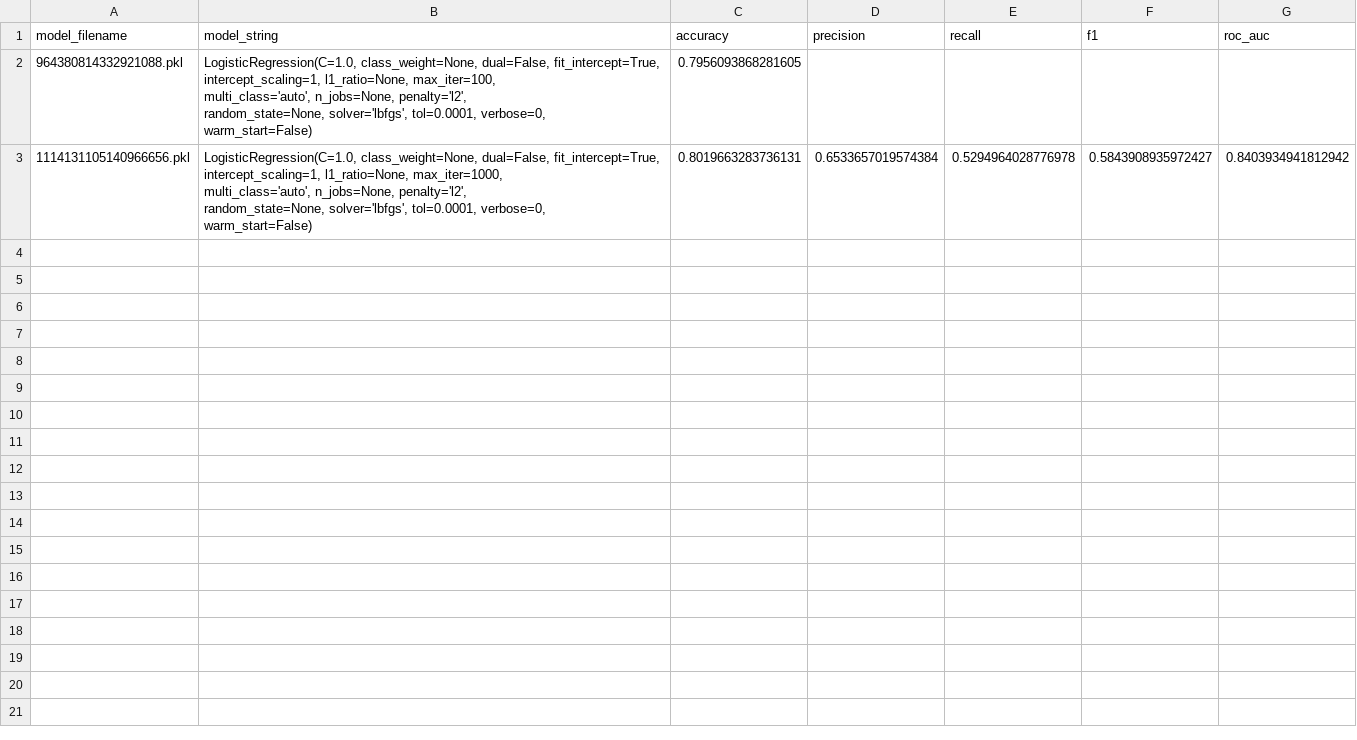
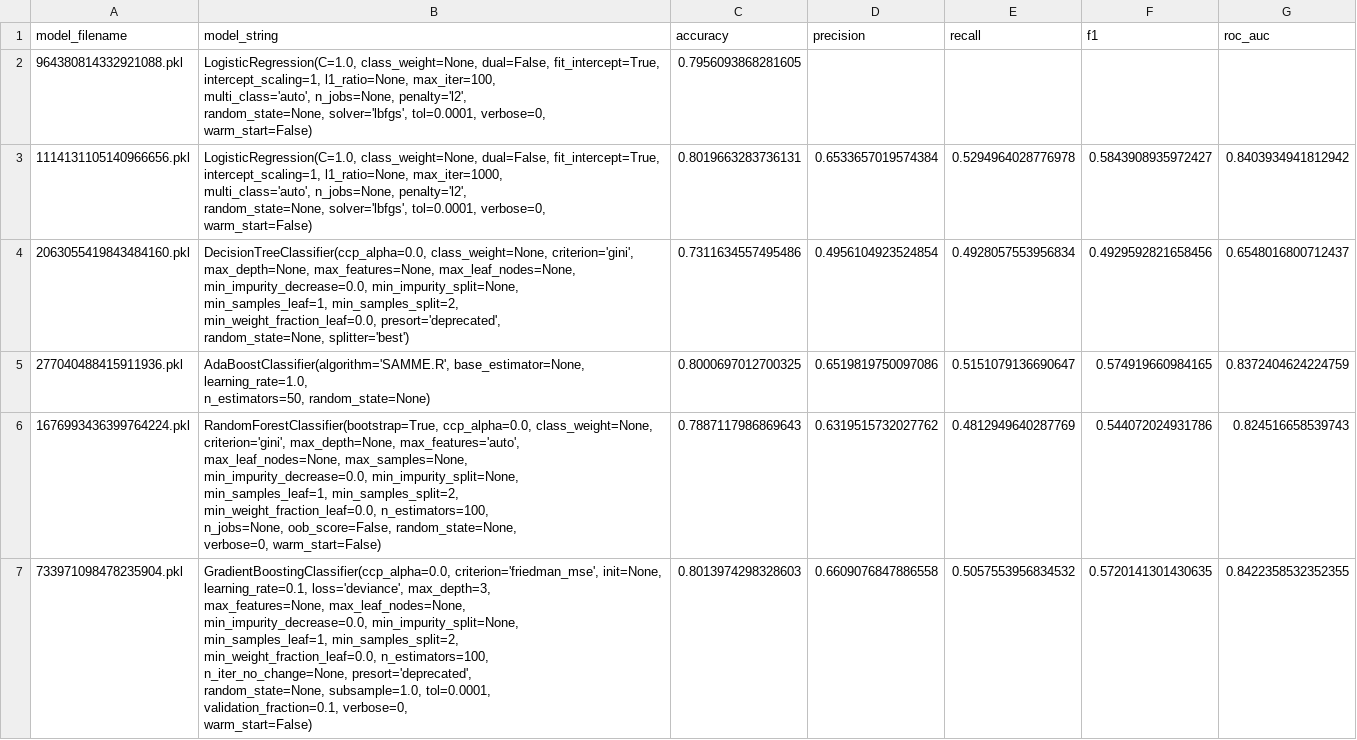
Before and after one commit to SaihaMohammed/Churn-Model, a CSV file: models/model_results.csv, drawn as a sheet.

Commit message:
look at the learning curves for gradientboostingClassifier and DecisionTree model

```diff
--- a/models/model_results.csv
+++ b/models/model_results.csv
@@ -11 +11,27 @@ model_filename,model_string,accuracy,precision,recall,f1,roc_auc
                    warm_start=False)",0.8019663283736131,0.6533657019574384,0.5294964028776978,0.5843908935972427,0.8403934941812942
+2063055419843484160.pkl,"DecisionTreeClassifier(ccp_alpha=0.0, class_weight=None, criterion='gini',
+                       max_depth=None, max_features=None, max_leaf_nodes=None,
+                       min_impurity_decrease=0.0, min_impurity_split=None,
+                       min_samples_leaf=1, min_samples_split=2,
+                       min_weight_fraction_leaf=0.0, presort='deprecated',
+                       random_state=None, splitter='best')",0.7311634557495486,0.4956104923524854,0.4928057553956834,0.4929592821658456,0.6548016800712437
+277040488415911936.pkl,"AdaBoostClassifier(algorithm='SAMME.R', base_estimator=None, learning_rate=1.0,
+                   n_estimators=50, random_state=None)",0.8000697012700325,0.6519819750097086,0.5151079136690647,0.574919660984165,0.8372404624224759
+1676993436399764224.pkl,"RandomForestClassifier(bootstrap=True, ccp_alpha=0.0, class_weight=None,
+                       criterion='gini', max_depth=None, max_features='auto',
+                       max_leaf_nodes=None, max_samples=None,
+                       min_impurity_decrease=0.0, min_impurity_split=None,
+                       min_samples_leaf=1, min_samples_split=2,
+                       min_weight_fraction_leaf=0.0, n_estimators=100,
+                       n_jobs=None, oob_score=False, random_state=None,
+                       verbose=0, warm_start=False)",0.7887117986869643,0.6319515732027762,0.4812949640287769,0.544072024931786,0.824516658539743
+733971098478235904.pkl,"GradientBoostingClassifier(ccp_alpha=0.0, criterion='friedman_mse', init=None,
+                           learning_rate=0.1, loss='deviance', max_depth=3,
+                           max_features=None, max_leaf_nodes=None,
+                           min_impurity_decrease=0.0, min_impurity_split=None,
+                           min_samples_leaf=1, min_samples_split=2,
+                           min_weight_fraction_leaf=0.0, n_estimators=100,
+                           n_iter_no_change=None, presort='deprecated',
+                           random_state=None, subsample=1.0, tol=0.0001,
+                           validation_fraction=0.1, verbose=0,
+                           warm_start=False)",0.8013974298328603,0.6609076847886558,0.5057553956834532,0.5720141301430635,0.8422358532352355
```
Also changed, not shown: 2 other files.
